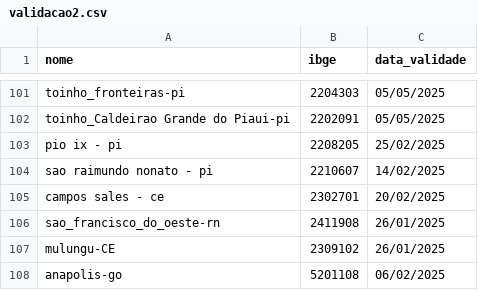
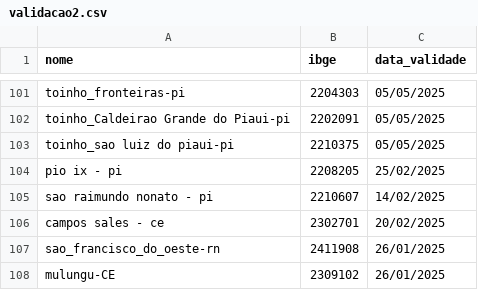
Before and after one commit to mcafao/validacao, a CSV file: validacao2.csv, drawn as a sheet; only a part is shown, gaps mark what is left out; the shorter side is filled out with more unchanged rows.

Commit message:
Atualizar o validacao2.csv

```diff
--- a/validacao2.csv
+++ b/validacao2.csv
@@ -102,2 +102,3 @@ toinho_fronteiras-pi;2204303;05/05/2025
 toinho_Caldeirao Grande do Piaui-pi;2202091;05/05/2025
+toinho_sao luiz do piaui-pi;2210375;05/05/2025
 pio ix - pi;2208205;25/02/2025
```
